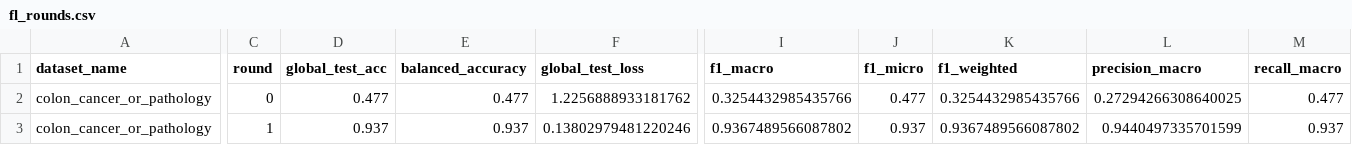
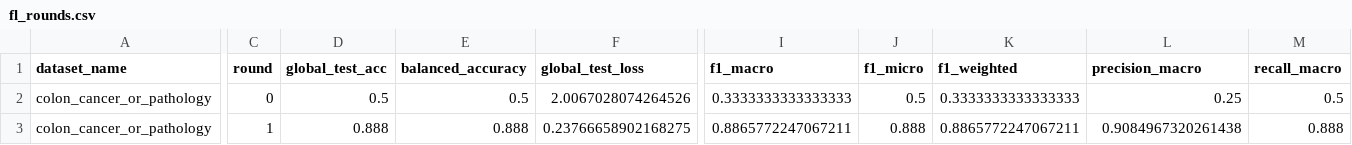
Before and after one commit to PulockDas/medical_fl_pidl, a CSV file: results/colon_cancer_or_pathology/5_clients/fl_rounds.csv, drawn as a sheet; only a part is shown, gaps mark what is left out; the diff covers the shown part only; the diff names each change by its address in the sheet, - before the commit and + after, or states it on an @@ line.

```diff
--- a/results/colon_cancer_or_pathology/5_clients/fl_rounds.csv
+++ b/results/colon_cancer_or_pathology/5_clients/fl_rounds.csv
-D2 (global_test_acc): 0.477
+D2 (global_test_acc): 0.5
-E2 (balanced_accuracy): 0.477
+E2 (balanced_accuracy): 0.5
-F2 (global_test_loss): 1.2256888933181762
+F2 (global_test_loss): 2.0067028074264526
-I2 (f1_macro): 0.3254432985435766
+I2 (f1_macro): 0.3333333333333333
-J2 (f1_micro): 0.477
+J2 (f1_micro): 0.5
-K2 (f1_weighted): 0.3254432985435766
+K2 (f1_weighted): 0.3333333333333333
-L2 (precision_macro): 0.27294266308640025
+L2 (precision_macro): 0.25
-M2 (recall_macro): 0.477
+M2 (recall_macro): 0.5
-D3 (global_test_acc): 0.937
+D3 (global_test_acc): 0.888
-E3 (balanced_accuracy): 0.937
+E3 (balanced_accuracy): 0.888
-F3 (global_test_loss): 0.13802979481220246
+F3 (global_test_loss): 0.23766658902168275
-I3 (f1_macro): 0.9367489566087802
+I3 (f1_macro): 0.8865772247067211
-J3 (f1_micro): 0.937
+J3 (f1_micro): 0.888
-K3 (f1_weighted): 0.9367489566087802
+K3 (f1_weighted): 0.8865772247067211
-L3 (precision_macro): 0.9440497335701599
+L3 (precision_macro): 0.9084967320261438
-M3 (recall_macro): 0.937
+M3 (recall_macro): 0.888
```
Also changed, not shown: 76 edited cells elsewhere in this file, results/brain_tumor_mri/3_clients/per_class_metrics.csv, results/brain_tumor_mri/4_clients/fl_rounds.csv, 25 other files.
